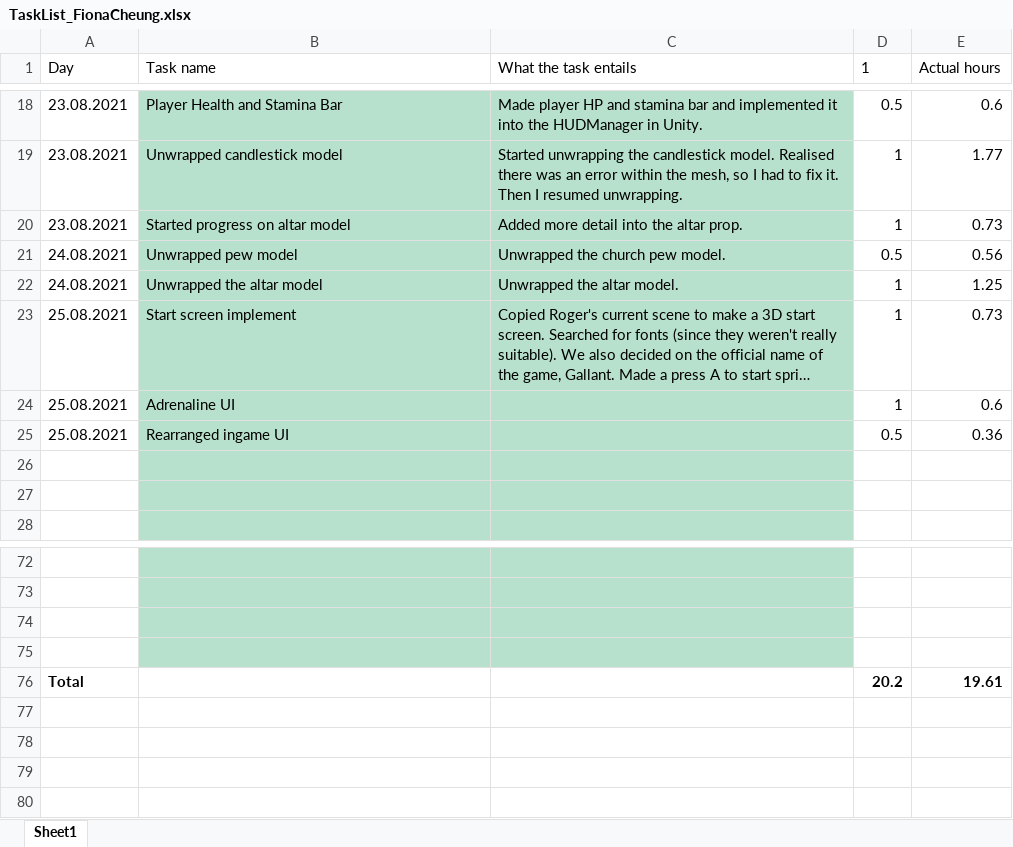
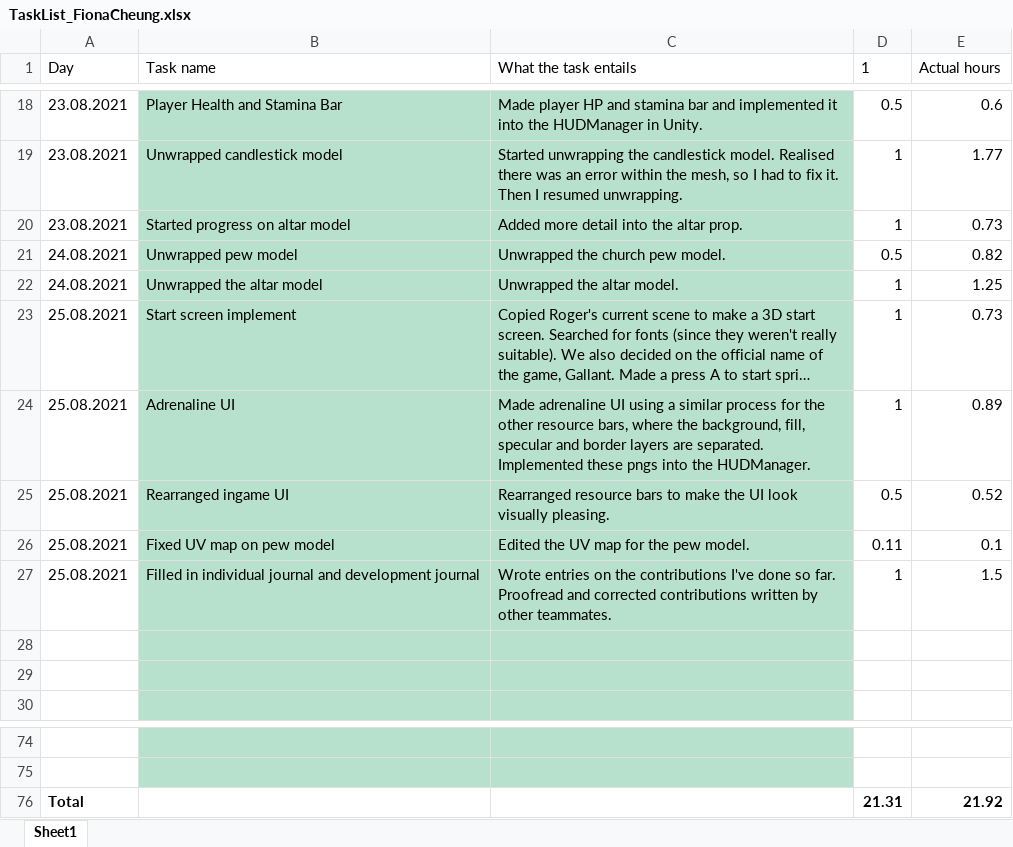
Before and after one commit to CorrosiveKnifer/PreProductionTwo, an Excel workbook: PSDs/Fetus/TaskList_FionaCheung.xlsx, sheet Sheet1, drawn as a sheet; only a part is shown, gaps mark what is left out; long unchanged cells end in …; values as stored, in another font and other column widths than the file's, no borders; conditional formats and table styles not drawn; removed rows and columns are numbered as before the commit, all else as after; the diff names each change by its address in the sheet, - before the commit and + after, or states it on an @@ line.

Commit message:
Update TaskList_FionaCheung.xlsx

```diff
--- a/PSDs/Fetus/TaskList_FionaCheung.xlsx (sheet Sheet1)
+++ b/PSDs/Fetus/TaskList_FionaCheung.xlsx (sheet Sheet1)
-E21 (Actual hours): 0.56
+E21 (Actual hours): 0.82
-C24 (What the task entails): (empty)
+C24 (What the task entails): Made adrenaline UI using a similar process for the other resource bars, where the background, fill, specular and border layers are separated. Implemented these pngs into the HUDManager.
-E24 (Actual hours): 0.6
+E24 (Actual hours): 0.89
-C25 (What the task entails): (empty)
+C25 (What the task entails): Rearranged resource bars to make the UI look visually pleasing.
-E25 (Actual hours): 0.36
+E25 (Actual hours): 0.52
+row 26: 25.08.2021 | Fixed UV map on pew model | Edited the UV map for the pew model. | 0.11 | 0.1
+row 27: 25.08.2021 | Filled in individual journal and development journal | Wrote entries on the contributions I've done so far. Proofread and corrected contributions written by other teammates. | 1 | 1.5
-row 74: (empty)
-row 75: (empty)
-D76 (1): 20.2
+D76 (1): 21.31
-E76 (Actual hours): 19.61
+E76 (Actual hours): 21.92
```
